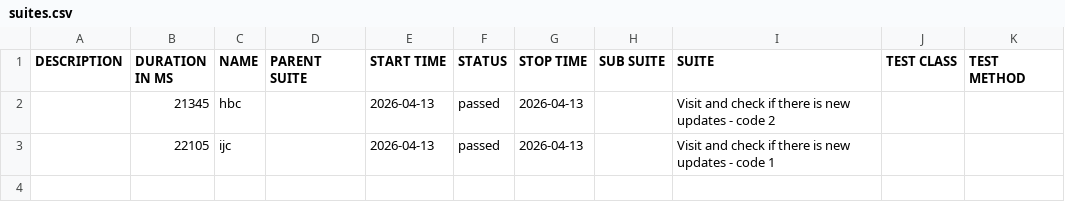
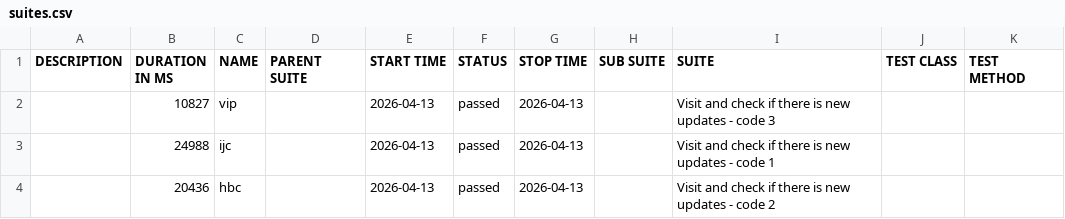
Before and after one commit to 11tdlong/repo11, a CSV file: tmp/allure-cypress/data/suites.csv, drawn as a sheet.

```diff
--- a/tmp/allure-cypress/data/suites.csv
+++ b/tmp/allure-cypress/data/suites.csv
@@ -1,3 +1,4 @@
 "DESCRIPTION","DURATION IN MS","NAME","PARENT SUITE","START TIME","STATUS","STOP TIME","SUB SUITE","SUITE","TEST CLASS","TEST METHOD"
-"","21345","hbc","","2026-04-13","passed","2026-04-13","","Visit and check if there is new updates - code 2","",""
-"","22105","ijc","","2026-04-13","passed","2026-04-13","","Visit and check if there is new updates - code 1","",""
+"","10827","vip","","2026-04-13","passed","2026-04-13","","Visit and check if there is new updates - code 3","",""
+"","24988","ijc","","2026-04-13","passed","2026-04-13","","Visit and check if there is new updates - code 1","",""
+"","20436","hbc","","2026-04-13","passed","2026-04-13","","Visit and check if there is new updates - code 2","",""
```
Also changed, not shown: 27 other files.
